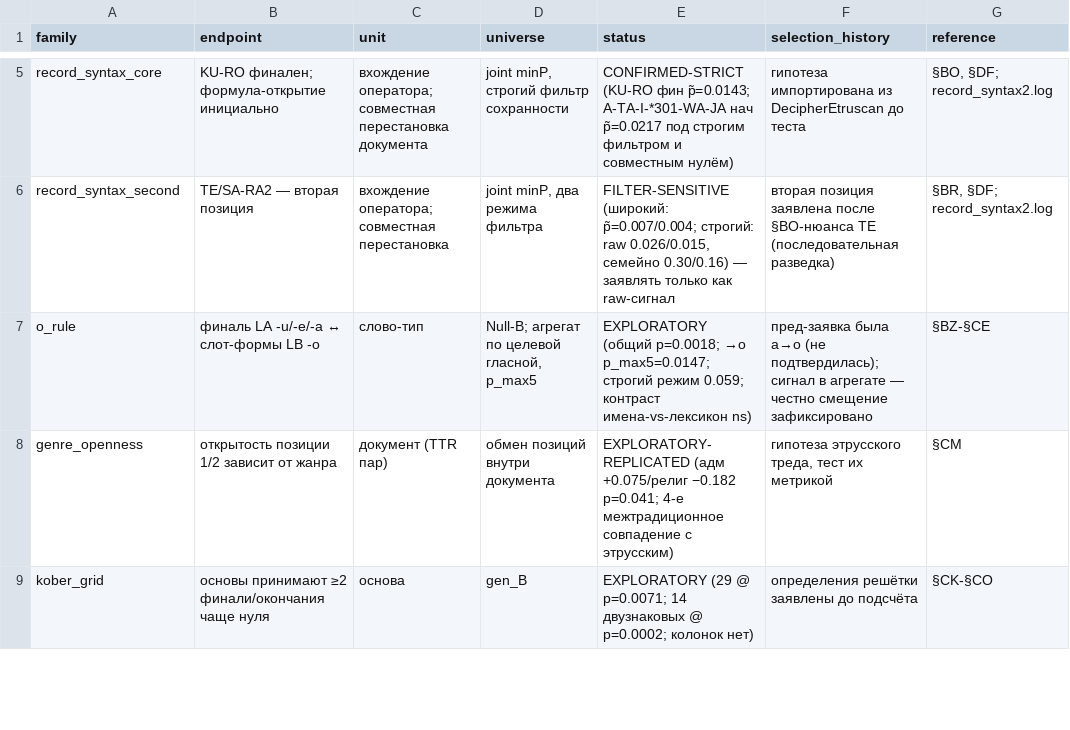
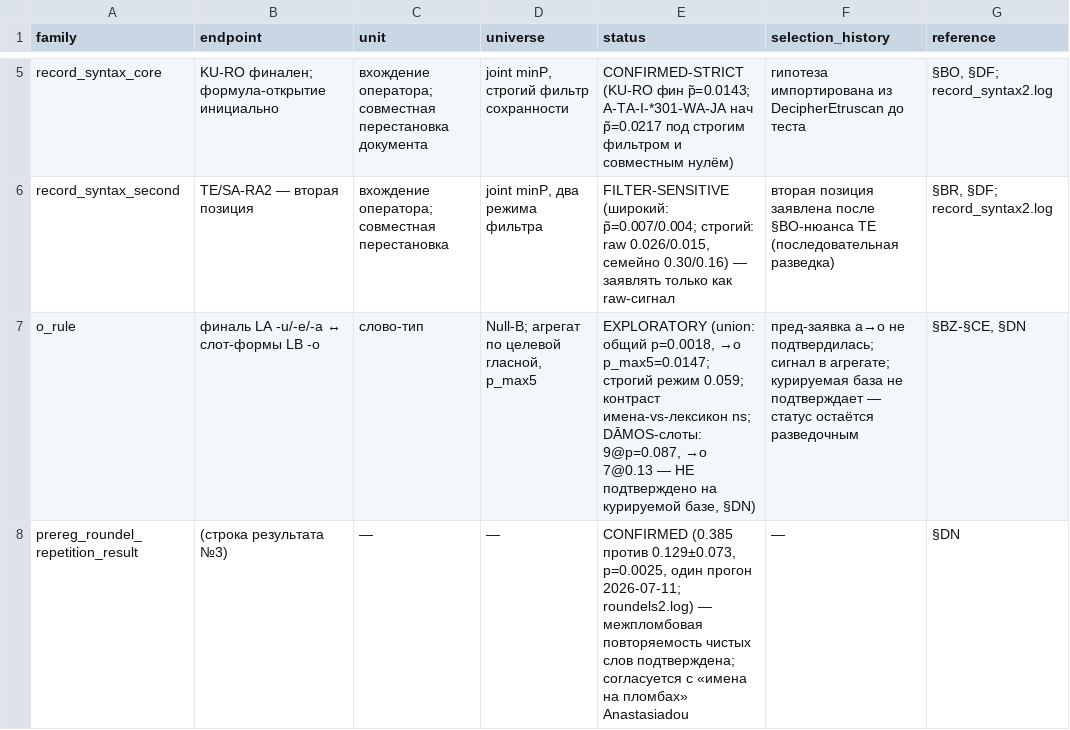
Before and after one commit to Zolden/DecipherLinearA, a TSV file: hypotheses.tsv, drawn as a sheet; only a part is shown, gaps mark what is left out; the shorter side is filled out with more unchanged rows; the diff covers the shown part only.

Commit message:
Stages 31-35 (autonomous series): prereg #3 PASSED (roundel repetition p=0.0025); LB record grammar inherited (to-so-de closing block, family p=0.0001); onomasticon null battery (LP/Markov/placebo all pass); effect sizes+CI; full stress 96/96 FAIL=0; Fisher p=0.0209 provenance restored; preprint v1.6

```diff
--- a/hypotheses.tsv
+++ b/hypotheses.tsv
@@ -6,2 +6,3 @@ record_syntax_core	KU-RO финален; формула-открытие ини
 record_syntax_second	TE/SA-RA2 — вторая позиция	вхождение оператора; совместная перестановка	joint minP, два режима фильтра	FILTER-SENSITIVE (широкий: p̃=0.007/0.004; строгий: raw 0.026/0.015, семейно 0.30/0.16) — заявлять только как raw-сигнал	вторая позиция заявлена после §BO-нюанса TE (последовательная разведка)	§BR, §DF; record_syntax2.log
-o_rule	финаль LA -u/-e/-a ↔ слот-формы LB -o	слово-тип	Null-B; агрегат по целевой гласной, p_max5	EXPLORATORY (общий p=0.0018; →o p_max5=0.0147; строгий режим 0.059; контраст имена-vs-лексикон ns)	пред-заявка была a→o (не подтвердилась); сигнал в агрегате — честно смещение зафиксировано	§BZ-§CE
+o_rule	финаль LA -u/-e/-a ↔ слот-формы LB -o	слово-тип	Null-B; агрегат по целевой гласной, p_max5	EXPLORATORY (union: общий p=0.0018, →o p_max5=0.0147; строгий режим 0.059; контраст имена-vs-лексикон ns; DĀMOS-слоты: 9@p=0.087, →o 7@0.13 — НЕ подтверждено на курируемой базе, §DN)	пред-заявка a→o не подтвердилась; сигнал в агрегате; курируемая база не подтверждает — статус остаётся разведочным	§BZ-§CE, §DN
+prereg_roundel_repetition_result	(строка результата №3)	—	—	CONFIRMED (0.385 против 0.129±0.073, p=0.0025, один прогон 2026-07-11; roundels2.log) — межпломбовая повторяемость чистых слов подтверждена; согласуется с «имена на пломбах» Anastasiadou	—	§DN
```
Also changed, not shown: 2 added rows elsewhere in this file, 20 other files.
